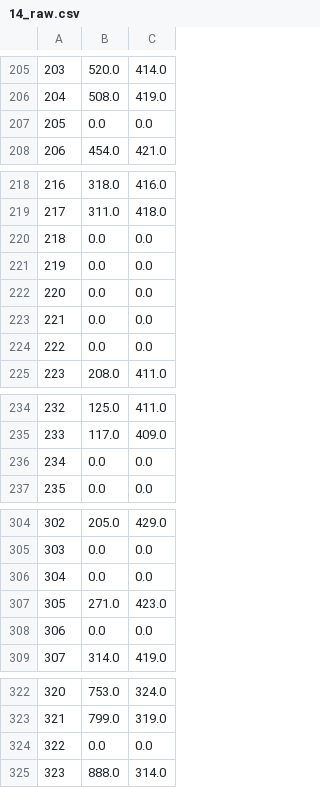
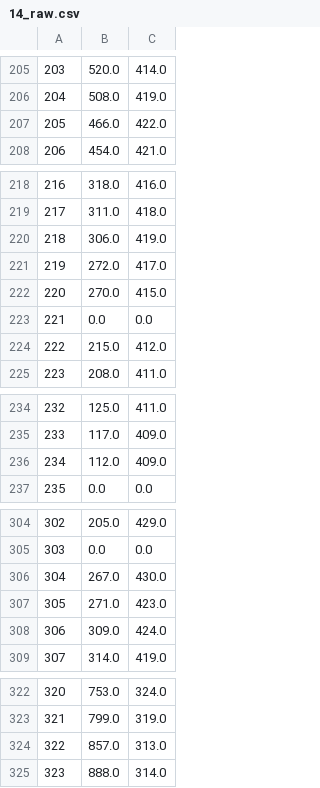
Before and after one commit to Fishified/FishTracker, a CSV file: 14_raw.csv, drawn as a sheet; only a part is shown, gaps mark what is left out.

```diff
--- a/14_raw.csv
+++ b/14_raw.csv
@@ -206,3 +206,3 @@
 204,508.0,419.0
-205,0.0,0.0
+205,466.0,422.0
 206,454.0,421.0
@@ -219,7 +219,7 @@
 217,311.0,418.0
-218,0.0,0.0
-219,0.0,0.0
-220,0.0,0.0
+218,306.0,419.0
+219,272.0,417.0
+220,270.0,415.0
 221,0.0,0.0
-222,0.0,0.0
+222,215.0,412.0
 223,208.0,411.0
@@ -235,3 +235,3 @@
 233,117.0,409.0
-234,0.0,0.0
+234,112.0,409.0
 235,0.0,0.0
@@ -305,5 +305,5 @@
 303,0.0,0.0
-304,0.0,0.0
+304,267.0,430.0
 305,271.0,423.0
-306,0.0,0.0
+306,309.0,424.0
 307,314.0,419.0
@@ -323,3 +323,3 @@
 321,799.0,319.0
-322,0.0,0.0
+322,857.0,313.0
 323,888.0,314.0
```
Also changed, not shown: 10_raw.csv, 16_raw.csv, 18 other files.
